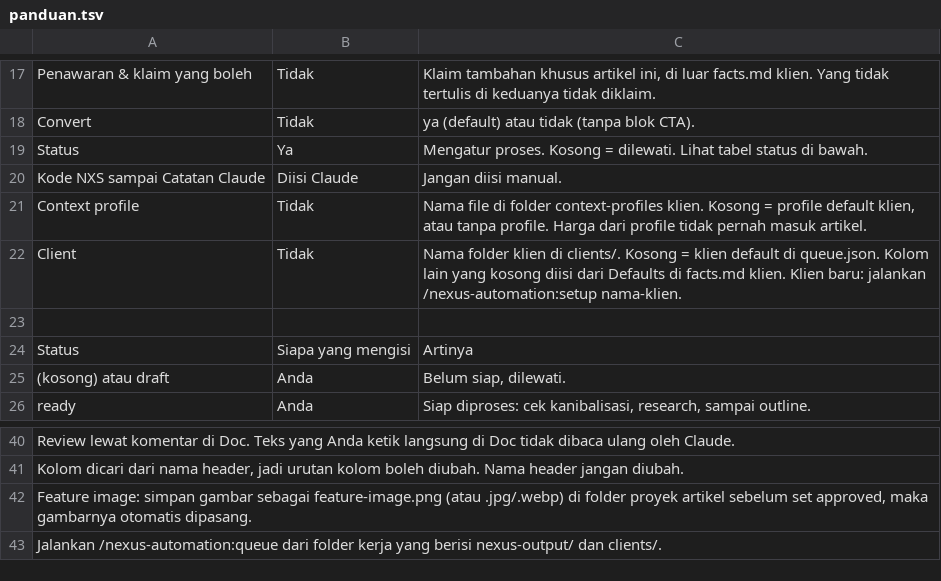
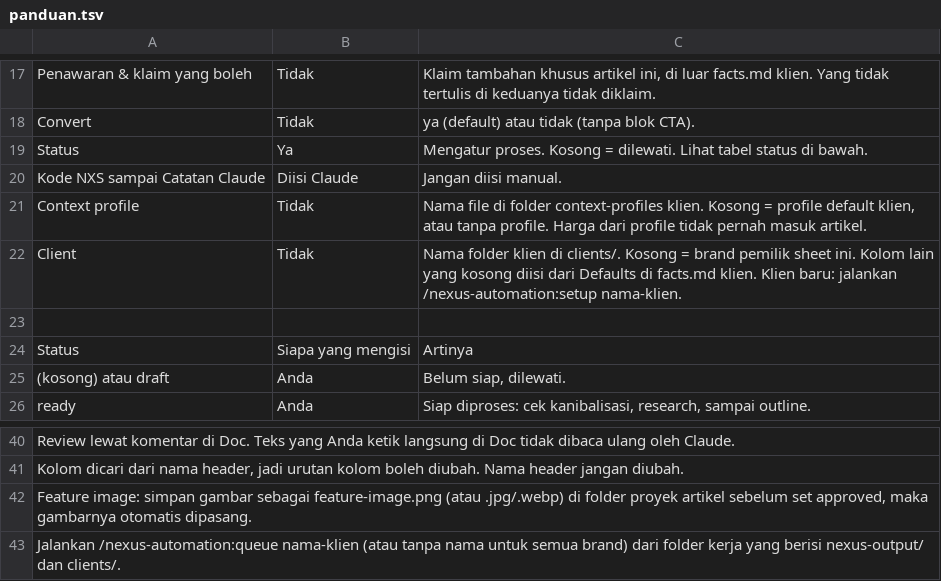
Before and after one commit to lawzphilemon/nexus-automation, a TSV file: templates/sheet/panduan.tsv, drawn as a sheet; only a part is shown, gaps mark what is left out.

```diff
--- a/templates/sheet/panduan.tsv
+++ b/templates/sheet/panduan.tsv
@@ -21,3 +21,3 @@ Kode NXS sampai Catatan Claude	Diisi Claude	Jangan diisi manual.
 Context profile	Tidak	Nama file di folder context-profiles klien. Kosong = profile default klien, atau tanpa profile. Harga dari profile tidak pernah masuk artikel.
-Client	Tidak	Nama folder klien di clients/. Kosong = klien default di queue.json. Kolom lain yang kosong diisi dari Defaults di facts.md klien. Klien baru: jalankan /nexus-automation:setup nama-klien.
+Client	Tidak	Nama folder klien di clients/. Kosong = brand pemilik sheet ini. Kolom lain yang kosong diisi dari Defaults di facts.md klien. Klien baru: jalankan /nexus-automation:setup nama-klien.
 		
@@ -42,2 +42,2 @@ Kolom dicari dari nama header, jadi urutan kolom boleh diubah. Nama header janga
 Feature image: simpan gambar sebagai feature-image.png (atau .jpg/.webp) di folder proyek artikel sebelum set approved, maka gambarnya otomatis dipasang.		
-Jalankan /nexus-automation:queue dari folder kerja yang berisi nexus-output/ dan clients/.		
+Jalankan /nexus-automation:queue nama-klien (atau tanpa nama untuk semua brand) dari folder kerja yang berisi nexus-output/ dan clients/.		
```
Also changed, not shown: 7 other files.
